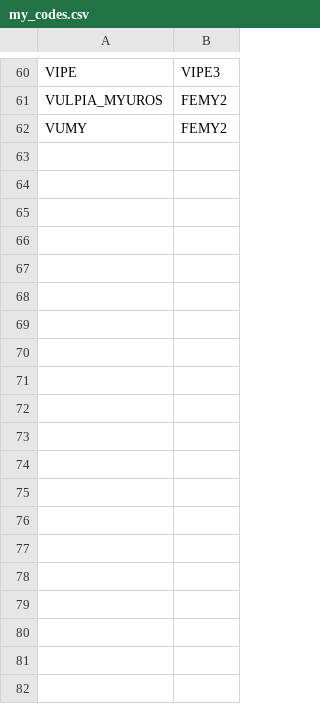
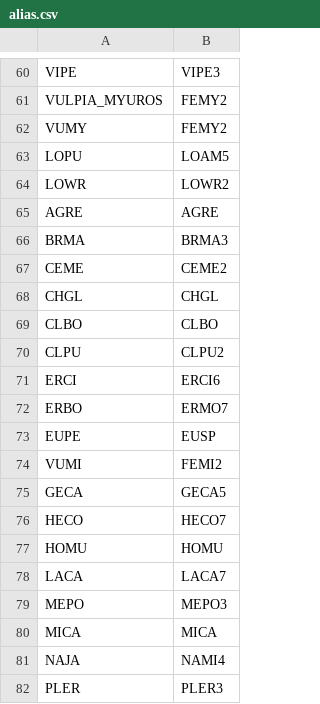
Before and after one commit to akleinhesselink/sedgwicktraits, a CSV file: data-raw/alias.csv (was data-raw/my_codes.csv), drawn as a sheet; only a part is shown, gaps mark what is left out; the diff covers the shown part only.

```diff
--- a/data-raw/my_codes.csv
+++ b/data-raw/alias.csv
@@ -62 +62,21 @@ VULPIA_MYUROS,FEMY2
 VUMY,FEMY2
+LOPU,LOAM5
+LOWR,LOWR2
+AGRE,AGRE
+BRMA,BRMA3
+CEME,CEME2
+CHGL,CHGL
+CLBO,CLBO
+CLPU,CLPU2
+ERCI,ERCI6
+ERBO,ERMO7
+EUPE,EUSP
+VUMI,FEMI2
+GECA,GECA5
+HECO,HECO7
+HOMU,HOMU
+LACA,LACA7
+MEPO,MEPO3
+MICA,MICA
+NAJA,NAMI4
+PLER,PLER3
```
Also changed, not shown: 11 added rows and 1 edited cell elsewhere in this file.
